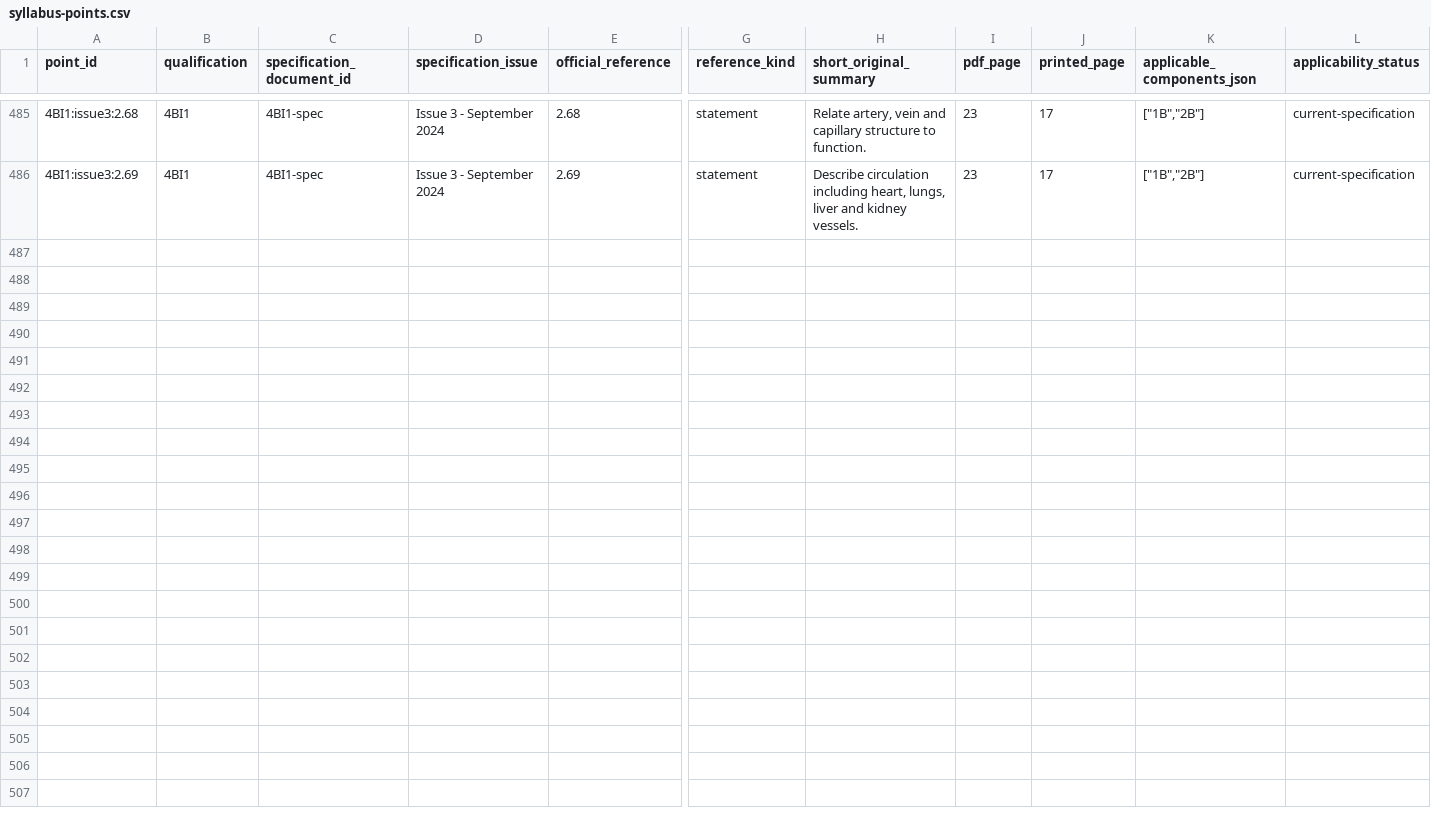
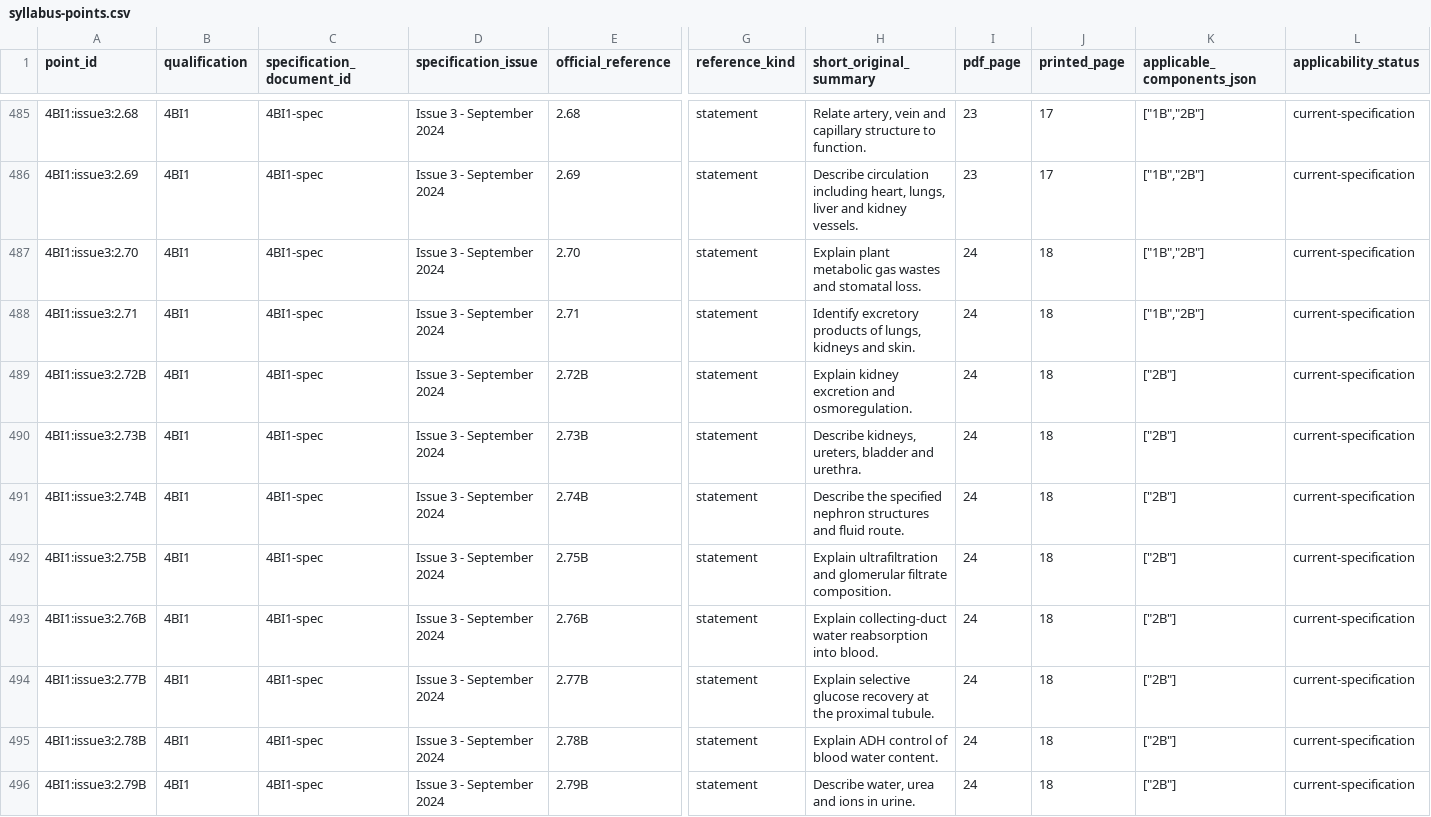
Before and after one commit to peterpeterpeter111/igcses, a CSV file: research/ledger/v1/syllabus-points.csv, drawn as a sheet; only a part is shown, gaps mark what is left out; rows hold the shown columns only; the diff names each change by its address in the sheet, - before the commit and + after, or states it on an @@ line.

Commit message:
Add Biology kidney excretion and water-balance teaching

```diff
--- a/research/ledger/v1/syllabus-points.csv
+++ b/research/ledger/v1/syllabus-points.csv
+row 487: 4BI1:issue3:2.70 | 4BI1 | 4BI1-spec | Issue 3 - September 2024 | 2.70 | statement | Explain plant metabolic gas wastes and stomatal loss. | 24 | 18 | ["1B","2B"] | current-specification
+row 488: 4BI1:issue3:2.71 | 4BI1 | 4BI1-spec | Issue 3 - September 2024 | 2.71 | statement | Identify excretory products of lungs, kidneys and skin. | 24 | 18 | ["1B","2B"] | current-specification
+row 489: 4BI1:issue3:2.72B | 4BI1 | 4BI1-spec | Issue 3 - September 2024 | 2.72B | statement | Explain kidney excretion and osmoregulation. | 24 | 18 | ["2B"] | current-specification
+row 490: 4BI1:issue3:2.73B | 4BI1 | 4BI1-spec | Issue 3 - September 2024 | 2.73B | statement | Describe kidneys, ureters, bladder and urethra. | 24 | 18 | ["2B"] | current-specification
+row 491: 4BI1:issue3:2.74B | 4BI1 | 4BI1-spec | Issue 3 - September 2024 | 2.74B | statement | Describe the specified nephron structures and fluid route. | 24 | 18 | ["2B"] | current-specification
+row 492: 4BI1:issue3:2.75B | 4BI1 | 4BI1-spec | Issue 3 - September 2024 | 2.75B | statement | Explain ultrafiltration and glomerular filtrate composition. | 24 | 18 | ["2B"] | current-specification
+row 493: 4BI1:issue3:2.76B | 4BI1 | 4BI1-spec | Issue 3 - September 2024 | 2.76B | statement | Explain collecting-duct water reabsorption into blood. | 24 | 18 | ["2B"] | current-specification
+row 494: 4BI1:issue3:2.77B | 4BI1 | 4BI1-spec | Issue 3 - September 2024 | 2.77B | statement | Explain selective glucose recovery at the proximal tubule. | 24 | 18 | ["2B"] | current-specification
+row 495: 4BI1:issue3:2.78B | 4BI1 | 4BI1-spec | Issue 3 - September 2024 | 2.78B | statement | Explain ADH control of blood water content. | 24 | 18 | ["2B"] | current-specification
+row 496: 4BI1:issue3:2.79B | 4BI1 | 4BI1-spec | Issue 3 - September 2024 | 2.79B | statement | Describe water, urea and ions in urine. | 24 | 18 | ["2B"] | current-specification
```
Also changed, not shown: 17 other files.
